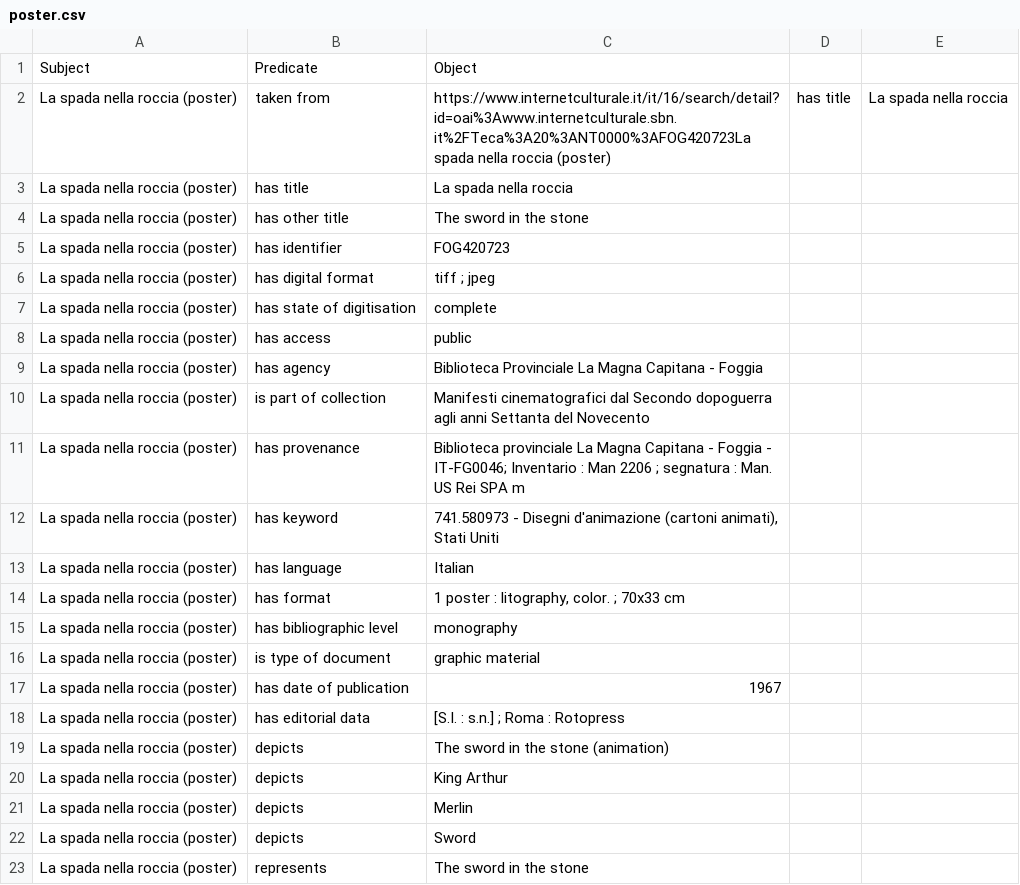
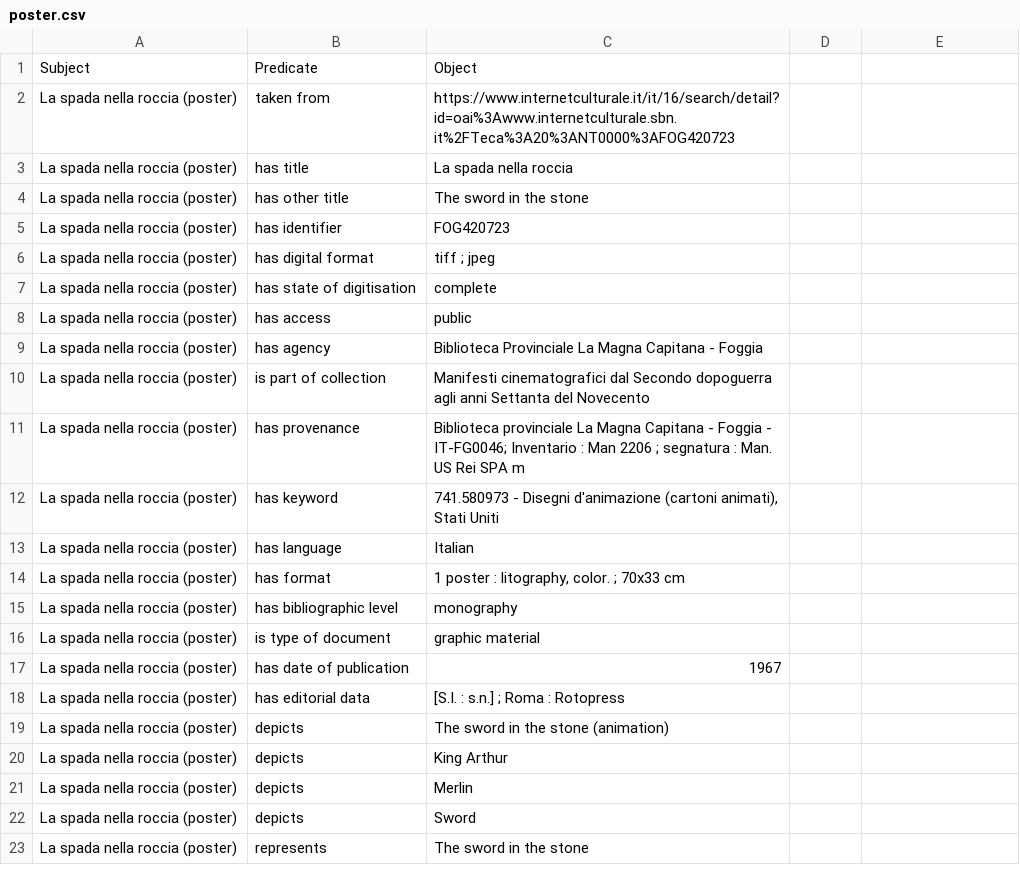
Before and after one commit to The-Sword-in-the-Stone-LOD/The-Sword-in-the-Stone-LOD, a CSV file: csv_files/natural_language/poster.csv, drawn as a sheet.

Commit message:
fixed error in visualisation

```diff
--- a/csv_files/natural_language/poster.csv
+++ b/csv_files/natural_language/poster.csv
@@ -1,3 +1,3 @@
 Subject,Predicate,Object
-La spada nella roccia (poster),taken from,https://www.internetculturale.it/it/16/search/detail?id=oai%3Awww.internetculturale.sbn.it%2FTeca%3A20%3ANT0000%3AFOG420723La spada nella roccia (poster),has title,La spada nella roccia
+La spada nella roccia (poster),taken from,https://www.internetculturale.it/it/16/search/detail?id=oai%3Awww.internetculturale.sbn.it%2FTeca%3A20%3ANT0000%3AFOG420723
 La spada nella roccia (poster),has title,La spada nella roccia
```
